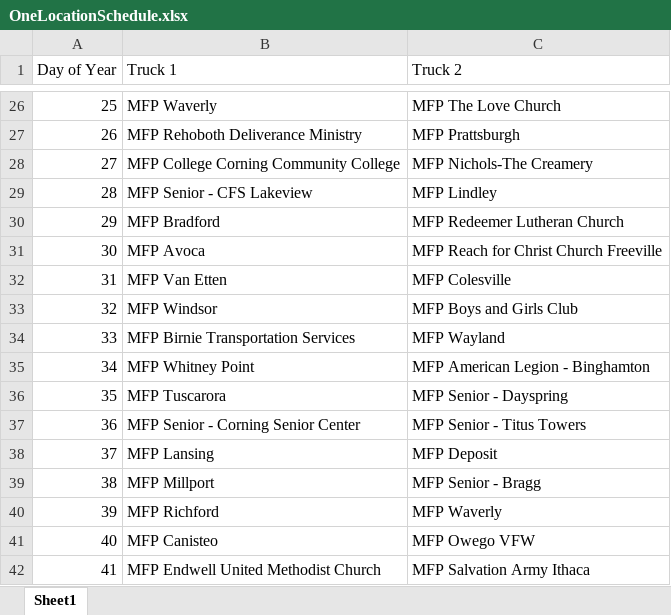
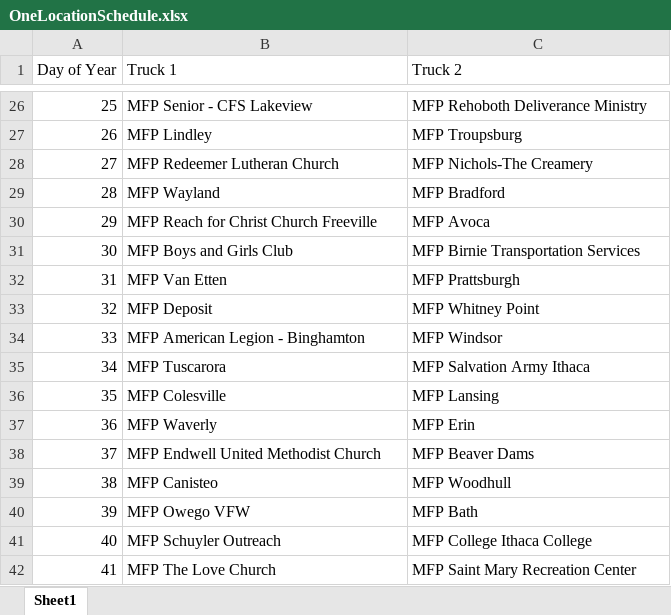
Before and after one commit to Wichaelian/MCM2020, an Excel workbook: OneLocationSchedule.xlsx, sheet Sheet1, drawn as a sheet; only a part is shown, gaps mark what is left out; values as stored, in another font and other column widths than the file's, no borders; the diff covers the shown part only; the diff names each change by its address in the sheet, - before the commit and + after, or states it on an @@ line.

```diff
--- a/OneLocationSchedule.xlsx (sheet Sheet1)
+++ b/OneLocationSchedule.xlsx (sheet Sheet1)
-B26 (Truck 1): MFP Waverly
+B26 (Truck 1): MFP Senior - CFS Lakeview
-C26 (Truck 2): MFP The Love Church
+C26 (Truck 2): MFP Rehoboth Deliverance Ministry
-B27 (Truck 1): MFP Rehoboth Deliverance Ministry
+B27 (Truck 1): MFP Lindley
-C27 (Truck 2): MFP Prattsburgh
+C27 (Truck 2): MFP Troupsburg
-B28 (Truck 1): MFP College Corning Community College
+B28 (Truck 1): MFP Redeemer Lutheran Church
-B29 (Truck 1): MFP Senior - CFS Lakeview
+B29 (Truck 1): MFP Wayland
-C29 (Truck 2): MFP Lindley
+C29 (Truck 2): MFP Bradford
-B30 (Truck 1): MFP Bradford
+B30 (Truck 1): MFP Reach for Christ Church Freeville
-C30 (Truck 2): MFP Redeemer Lutheran Church
+C30 (Truck 2): MFP Avoca
-B31 (Truck 1): MFP Avoca
+B31 (Truck 1): MFP Boys and Girls Club
-C31 (Truck 2): MFP Reach for Christ Church Freeville
+C31 (Truck 2): MFP Birnie Transportation Services
-C32 (Truck 2): MFP Colesville
+C32 (Truck 2): MFP Prattsburgh
-B33 (Truck 1): MFP Windsor
+B33 (Truck 1): MFP Deposit
-C33 (Truck 2): MFP Boys and Girls Club
+C33 (Truck 2): MFP Whitney Point
-B34 (Truck 1): MFP Birnie Transportation Services
+B34 (Truck 1): MFP American Legion - Binghamton
-C34 (Truck 2): MFP Wayland
+C34 (Truck 2): MFP Windsor
-B35 (Truck 1): MFP Whitney Point
+B35 (Truck 1): MFP Tuscarora
-C35 (Truck 2): MFP American Legion - Binghamton
+C35 (Truck 2): MFP Salvation Army Ithaca
-B36 (Truck 1): MFP Tuscarora
+B36 (Truck 1): MFP Colesville
-C36 (Truck 2): MFP Senior - Dayspring
+C36 (Truck 2): MFP Lansing
-B37 (Truck 1): MFP Senior - Corning Senior Center
+B37 (Truck 1): MFP Waverly
-C37 (Truck 2): MFP Senior - Titus Towers
+C37 (Truck 2): MFP Erin
-B38 (Truck 1): MFP Lansing
+B38 (Truck 1): MFP Endwell United Methodist Church
-C38 (Truck 2): MFP Deposit
+C38 (Truck 2): MFP Beaver Dams
-B39 (Truck 1): MFP Millport
+B39 (Truck 1): MFP Canisteo
-C39 (Truck 2): MFP Senior - Bragg
+C39 (Truck 2): MFP Woodhull
-B40 (Truck 1): MFP Richford
+B40 (Truck 1): MFP Owego VFW
-C40 (Truck 2): MFP Waverly
+C40 (Truck 2): MFP Bath
-B41 (Truck 1): MFP Canisteo
+B41 (Truck 1): MFP Schuyler Outreach
-C41 (Truck 2): MFP Owego VFW
+C41 (Truck 2): MFP College Ithaca College
-B42 (Truck 1): MFP Endwell United Methodist Church
+B42 (Truck 1): MFP The Love Church
-C42 (Truck 2): MFP Salvation Army Ithaca
+C42 (Truck 2): MFP Saint Mary Recreation Center
```
Also changed, not shown: 666 edited cells elsewhere in this sheet, TwoLocationSchedule.xlsx.
